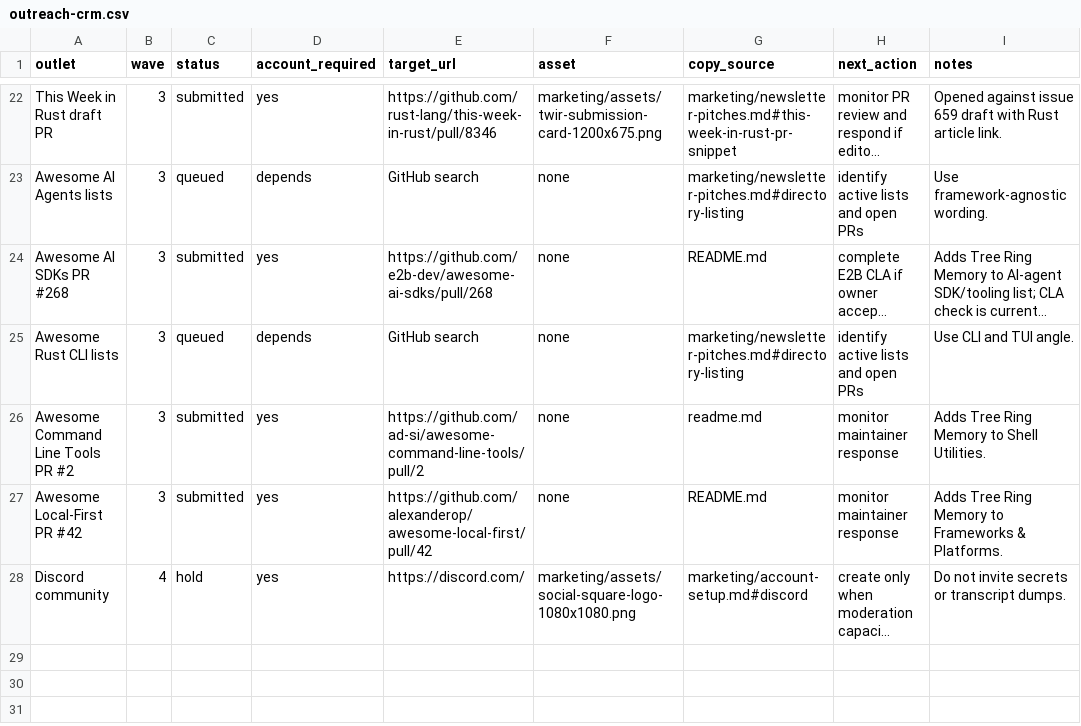
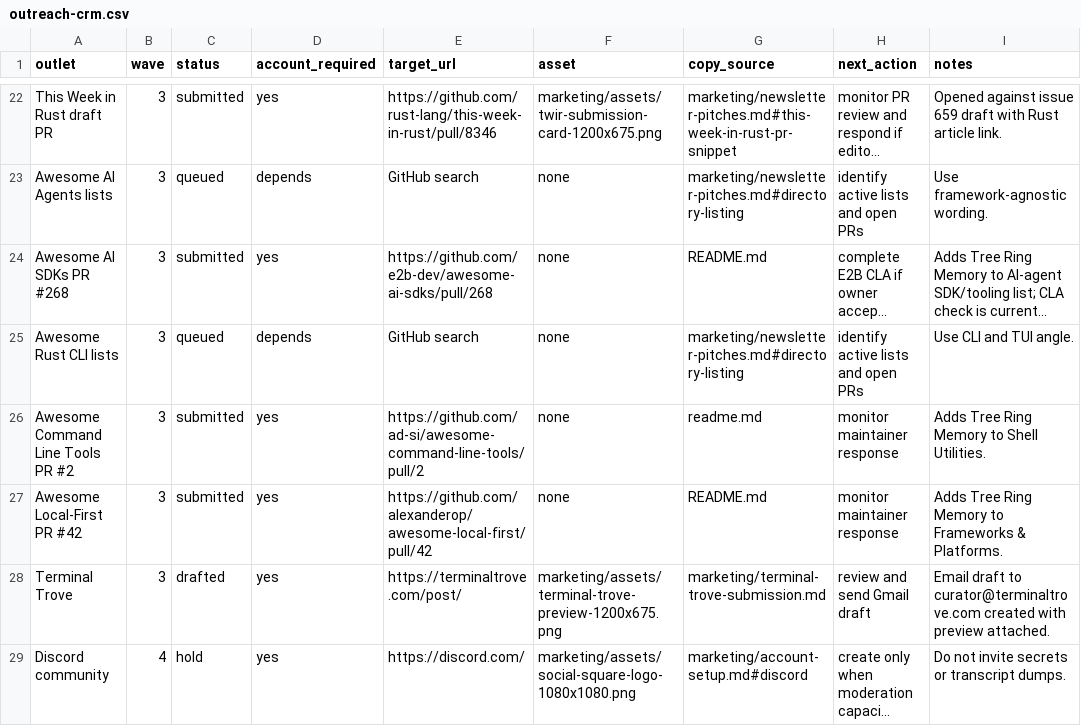
Before and after one commit to TerminallyLazy/Tree-Ring-Memory, a CSV file: marketing/outreach-crm.csv, drawn as a sheet; only a part is shown, gaps mark what is left out; long unchanged cells end in …; the diff names each change by its address in the sheet, - before the commit and + after, or states it on an @@ line.

Commit message:
Add Terminal Trove submission draft

```diff
--- a/marketing/outreach-crm.csv
+++ b/marketing/outreach-crm.csv
+row 28: Terminal Trove | 3 | drafted | yes | https://terminaltrove.com/post/ | marketing/assets/terminal-trove-preview-1200x675.png | marketing/terminal-trove-submission.md | review and send Gmail draft | Email draft to curator@terminaltrove.com created with preview attached.
```
Also changed, not shown: marketing/submission-ledger.csv, 7 other files.
